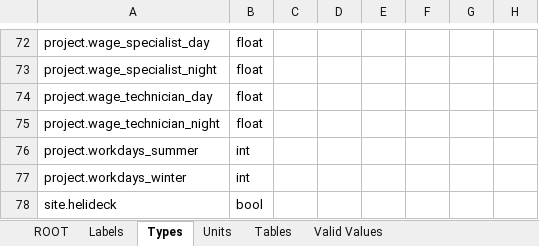
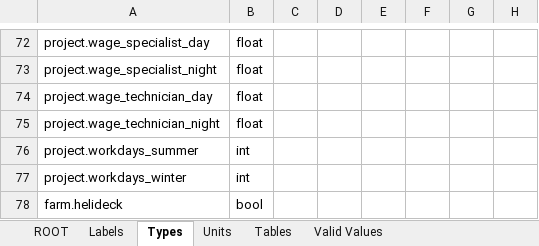
Before and after one commit to DTOcean/dtocean-core, an Excel workbook: dds/operations.xlsx, sheet Types, drawn as a sheet; only a part is shown, gaps mark what is left out; values as stored, in another font and other column widths than the file's, no borders; the diff names each change by its address in the sheet, - before the commit and + after, or states it on an @@ line.

Commit message:
Renamed site.helideck to farm.helideck as refers to the precense of a helideck in the array itself. Also changed location of the field in the database.

```diff
--- a/dds/operations.xlsx (sheet Types)
+++ b/dds/operations.xlsx (sheet Types)
-A78: site.helideck
+A78: farm.helideck
```
Also changed, not shown: sheet ROOT, sheet Tables, 3 other files.
